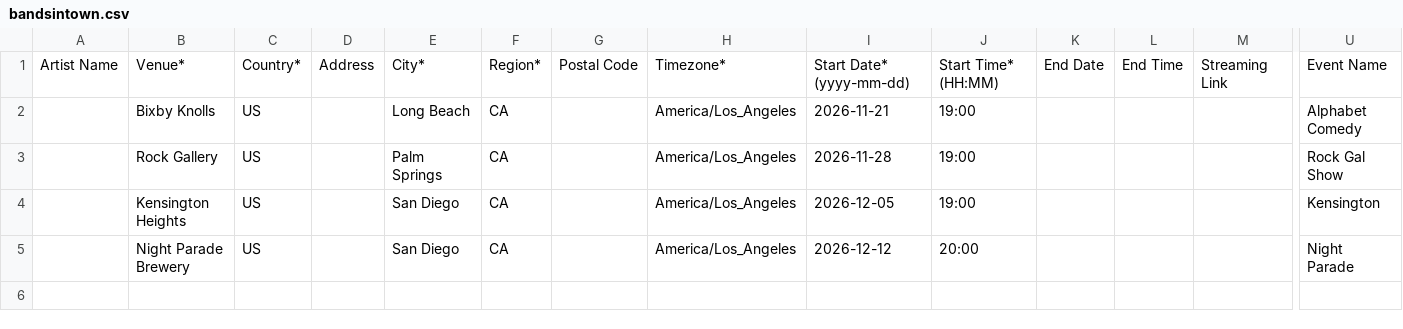
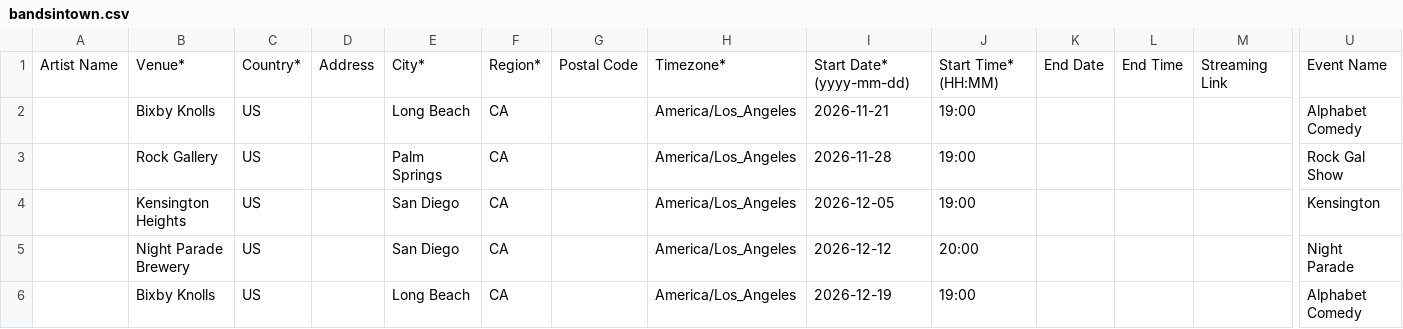
Before and after one commit to itsjess-comedy/shows, a CSV file: bandsintown.csv, drawn as a sheet; only a part is shown, gaps mark what is left out; rows hold the shown columns only; the diff names each change by its address in the sheet, - before the commit and + after, or states it on an @@ line.

Commit message:
Update bandsintown.csv

```diff
--- a/bandsintown.csv
+++ b/bandsintown.csv
+row 6:  | Bixby Knolls | US |  | Long Beach | CA |  | America/Los_Angeles | 2026-12-19 | 19:00 |  |  |  | Alphabet Comedy
```
